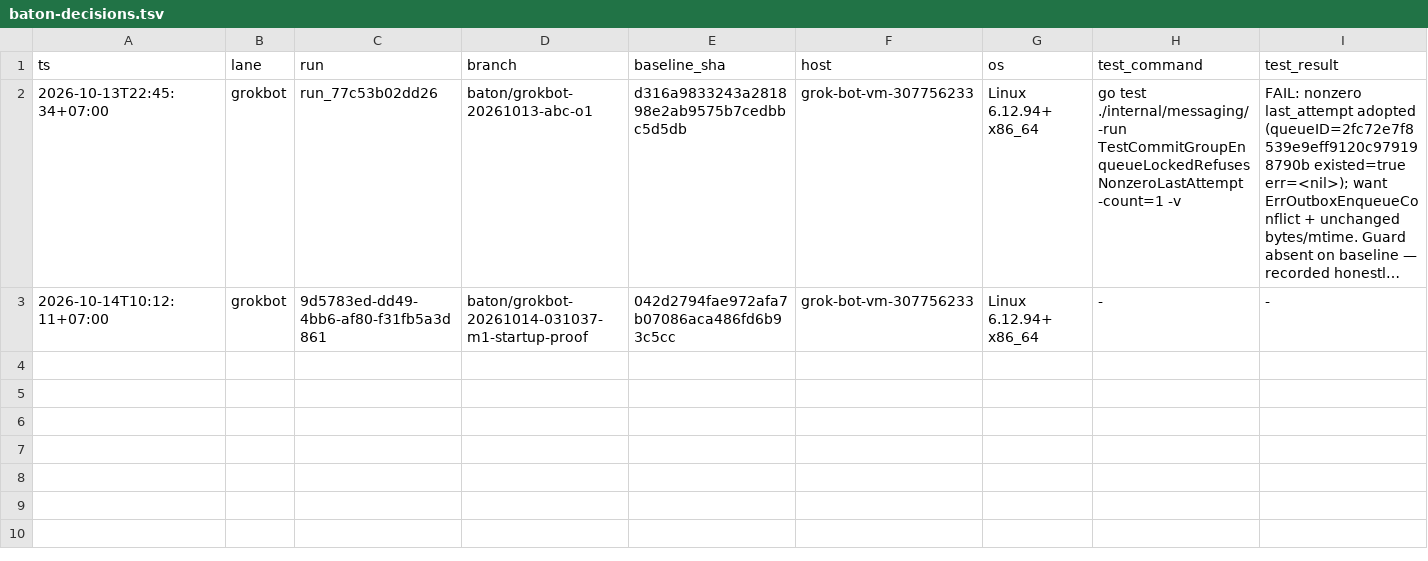
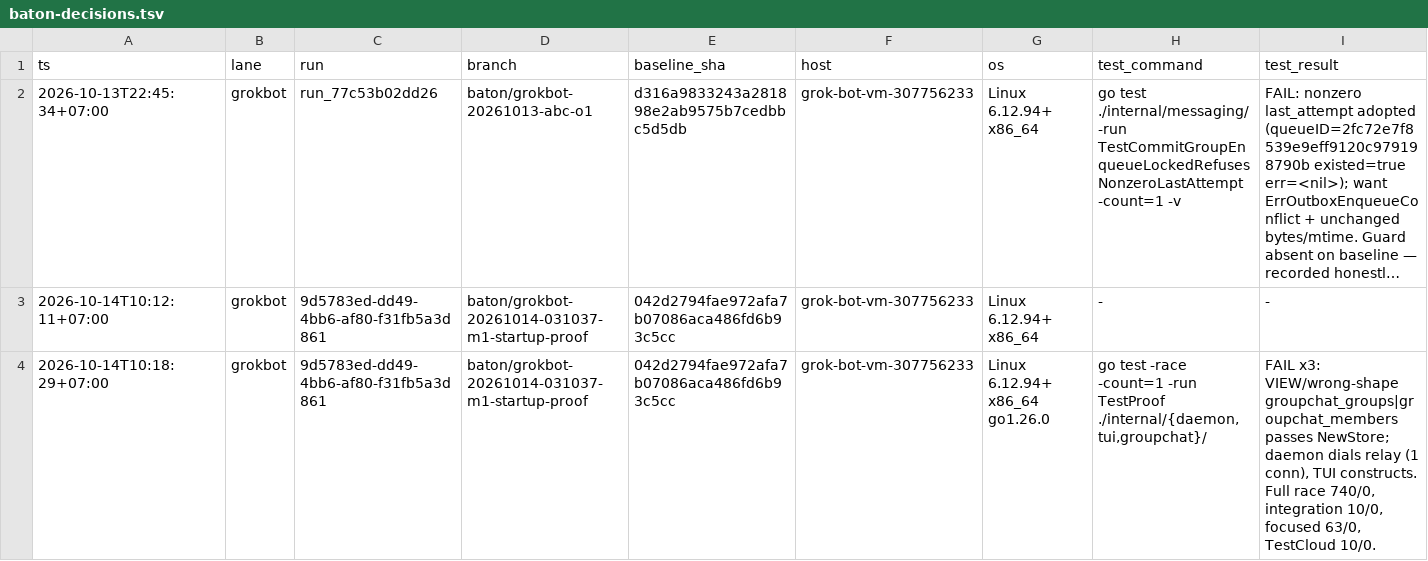
Before and after one commit to iDoris-ai/Hyphae, a TSV file: baton-decisions.tsv, drawn as a sheet; only a part is shown; long unchanged cells end in …; rows hold the shown columns only; the diff names each change by its address in the sheet, - before the commit and + after, or states it on an @@ line.

Commit message:
baton: completed receipt (seq 2, verdict FAIL)

```diff
--- a/baton-decisions.tsv
+++ b/baton-decisions.tsv
+row 4: 2026-10-14T10:18:29+07:00 | grokbot | 9d5783ed-dd49-4bb6-af80-f31fb5a3d861 | baton/grokbot-20261014-031037-m1-startup-proof | 042d2794fae972afa7b07086aca486fd6b93c5cc | grok-bot-vm-307756233 | Linux 6.12.94+ x86_64 go1.26.0 | go test -race -count=1 -run TestProof ./internal/{daemon,tui,groupchat}/ | FAIL x3: VIEW/wrong-shape groupchat_groups|groupchat_members passes NewStore; daemon dials relay (1 conn), TUI constructs. Full race 740/0, integration 10/0, focused 63/0, TestCloud 10/0.
```
Also changed, not shown: 1 other file.
